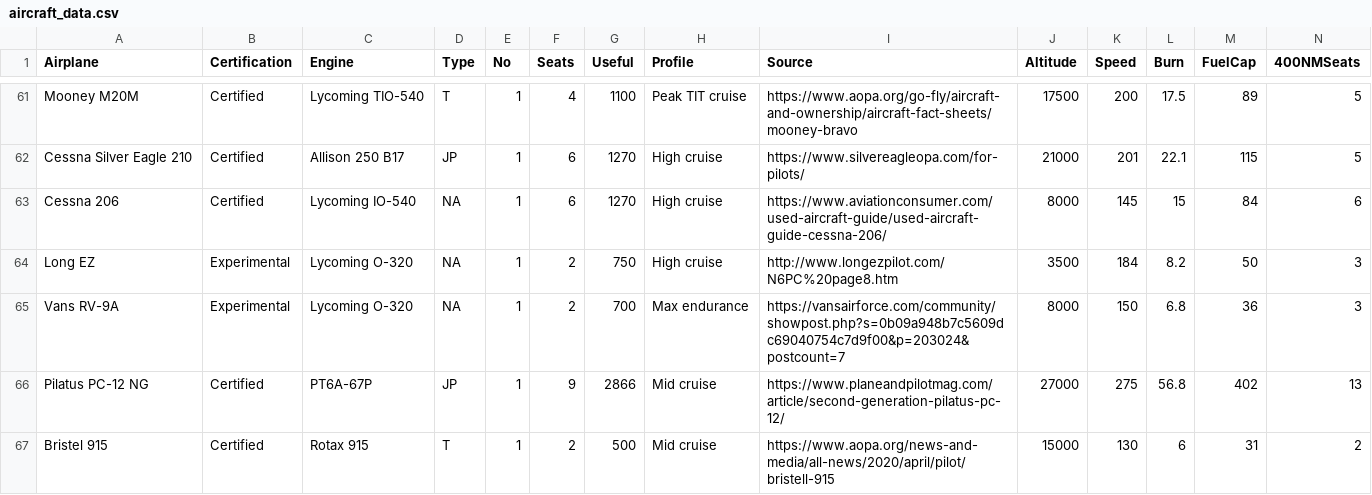
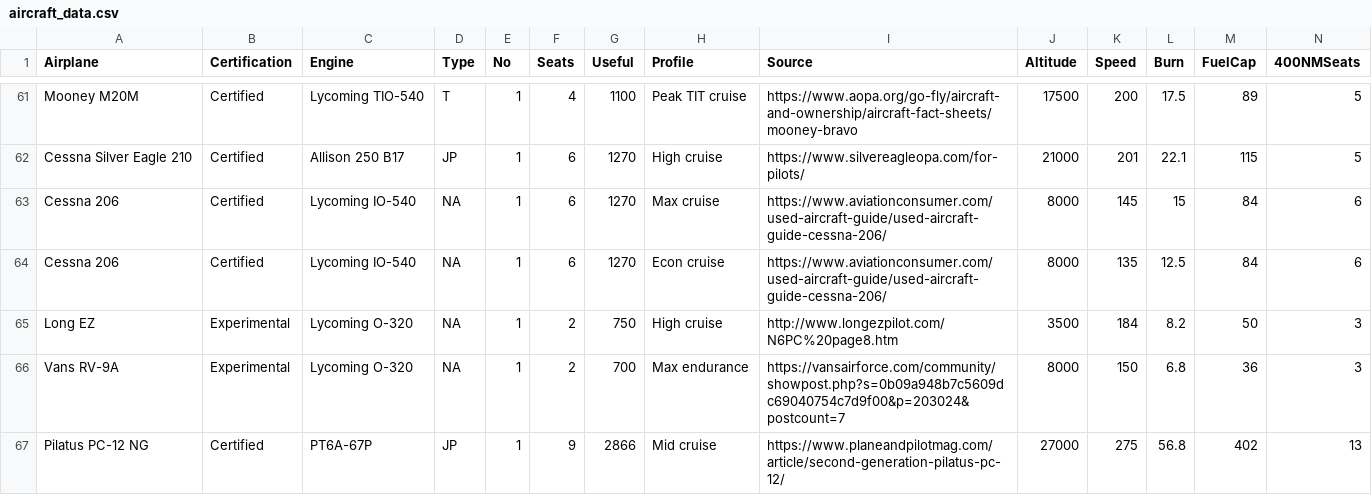
Before and after one commit to natevaughan/flying-slow, a CSV file: docs/aircraft_data.csv, drawn as a sheet; only a part is shown, gaps mark what is left out; the shorter side is filled out with more unchanged rows; rows hold the shown columns only; the diff names each change by its address in the sheet, - before the commit and + after, or states it on an @@ line.

Commit message:
206 econ

```diff
--- a/docs/aircraft_data.csv
+++ b/docs/aircraft_data.csv
-H63 (Profile): High cruise
+H63 (Profile): Max cruise
+row 64: Cessna 206 | Certified | Lycoming IO-540 | NA | 1 | 6 | 1270 | Econ cruise | https://www.aviationconsumer.com/used-aircraft-guide/used-aircraft-guide-cessna-206/ | 8000 | 135 | 12.5 | 84 | 6
```
Also changed, not shown: public/aircraft_data.csv.
